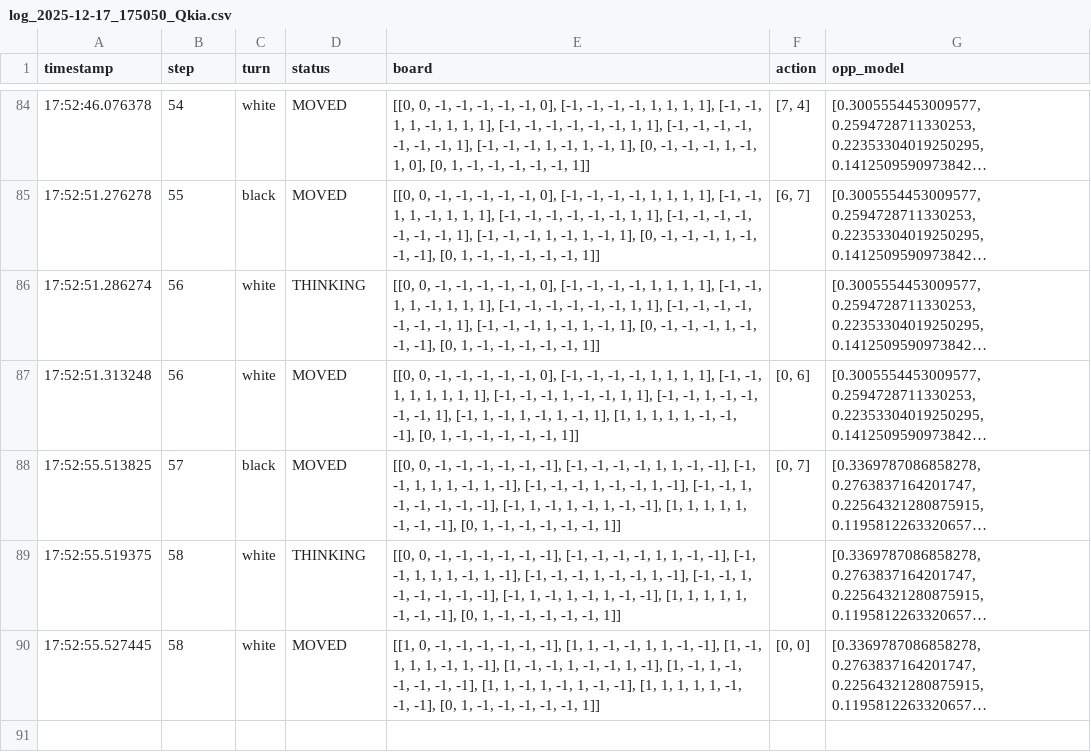
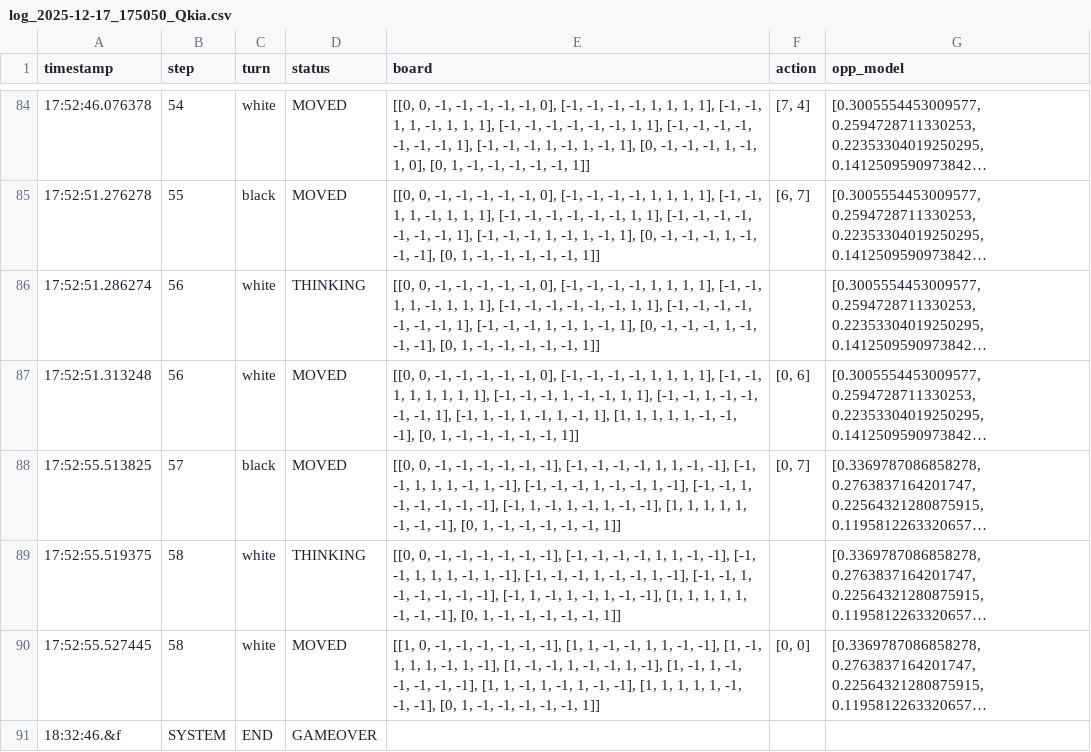
Before and after one commit to miuruna/close-battle-othello-ai, a CSV file: data/log_2025-12-17_175050_Qkia.csv, drawn as a sheet; only a part is shown, gaps mark what is left out; long unchanged cells end in …; the diff names each change by its address in the sheet, - before the commit and + after, or states it on an @@ line.

```diff
--- a/data/log_2025-12-17_175050_Qkia.csv
+++ b/data/log_2025-12-17_175050_Qkia.csv
+row 91: 18:32:46.&f | SYSTEM | END | GAMEOVER
```
Also changed, not shown: 9 other files.
